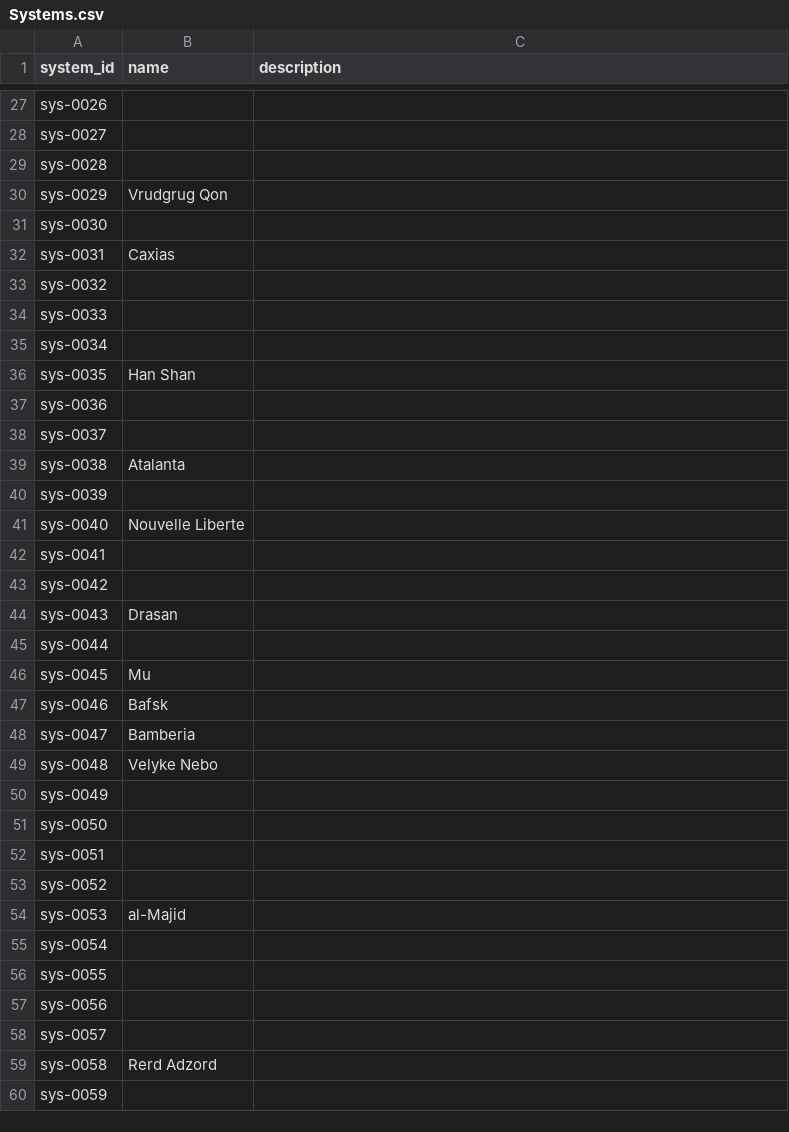
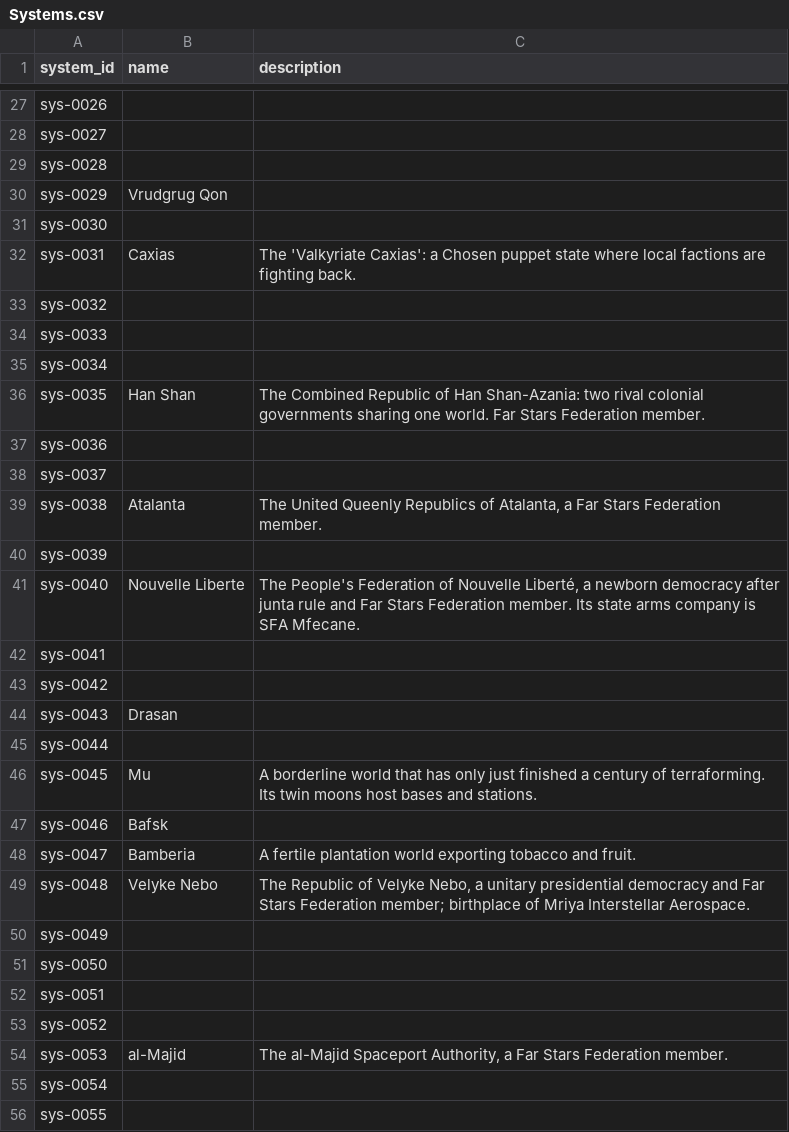
Before and after one commit to BrettlesSr/perseus_map, a CSV file: scripts/sheet-seed/Systems.csv, drawn as a sheet; only a part is shown, gaps mark what is left out; the shorter side is filled out with more unchanged rows; the diff covers the shown part only.

```diff
--- a/scripts/sheet-seed/Systems.csv
+++ b/scripts/sheet-seed/Systems.csv
@@ -31,3 +31,3 @@ sys-0029,Vrudgrug Qon,
 sys-0030,,
-sys-0031,Caxias,
+sys-0031,Caxias,The 'Valkyriate Caxias': a Chosen puppet state where local factions are fighting back.
 sys-0032,,
@@ -35,8 +35,8 @@ sys-0033,,
 sys-0034,,
-sys-0035,Han Shan,
+sys-0035,Han Shan,The Combined Republic of Han Shan-Azania: two rival colonial governments sharing one world. Far Stars Federation member.
 sys-0036,,
 sys-0037,,
-sys-0038,Atalanta,
+sys-0038,Atalanta,"The United Queenly Republics of Atalanta, a Far Stars Federation member."
 sys-0039,,
-sys-0040,Nouvelle Liberte,
+sys-0040,Nouvelle Liberte,"The People's Federation of Nouvelle Liberté, a newborn democracy after junta rule and Far Stars Federation member. Its state arms company is SFA Mfecane."
 sys-0041,,
@@ -45,6 +45,6 @@ sys-0043,Drasan,
 sys-0044,,
-sys-0045,Mu,
+sys-0045,Mu,A borderline world that has only just finished a century of terraforming. Its twin moons host bases and stations.
 sys-0046,Bafsk,
-sys-0047,Bamberia,
-sys-0048,Velyke Nebo,
+sys-0047,Bamberia,A fertile plantation world exporting tobacco and fruit.
+sys-0048,Velyke Nebo,"The Republic of Velyke Nebo, a unitary presidential democracy and Far Stars Federation member; birthplace of Mriya Interstellar Aerospace."
 sys-0049,,
@@ -53,3 +53,3 @@ sys-0051,,
 sys-0052,,
-sys-0053,al-Majid,
+sys-0053,al-Majid,"The al-Majid Spaceport Authority, a Far Stars Federation member."
 sys-0054,,
```
Also changed, not shown: 32 edited cells elsewhere in this file, 9 other files.
